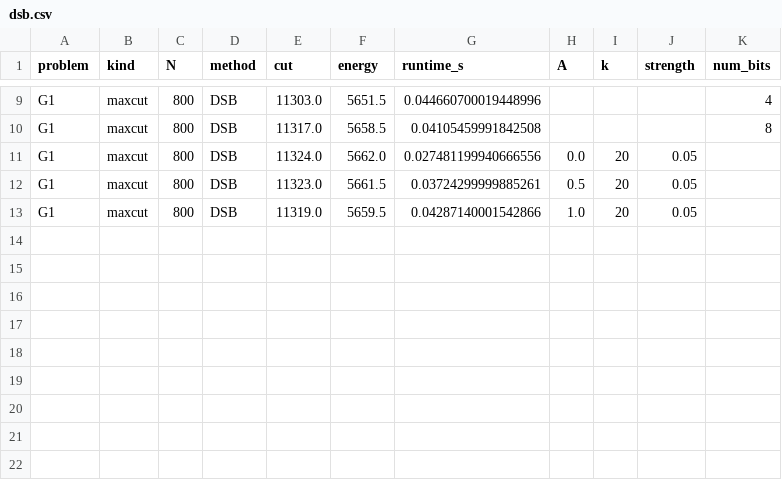
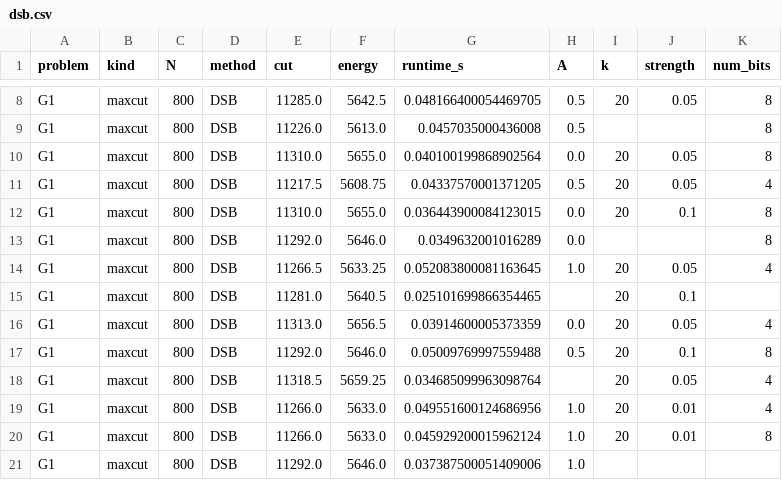
Before and after one commit to yao-baijian/qubo-solver, a CSV file: benchmark_results/dsb.csv, drawn as a sheet; only a part is shown, gaps mark what is left out; addresses are those after the commit; the diff covers the shown part only; the diff names each change by its address in the sheet, - before the commit and + after, or states it on an @@ line.

```diff
--- a/benchmark_results/dsb.csv
+++ b/benchmark_results/dsb.csv
-E8 (cut): 11303.0
+E8 (cut): 11285.0
-F8 (energy): 5651.5
+F8 (energy): 5642.5
-G8 (runtime_s): 0.044660700019448996
+G8 (runtime_s): 0.048166400054469705
-H8:H9 (A): (empty)
+H8:H9 (A): 0.5
-I8 (k): (empty)
+I8 (k): 20
-J8 (strength): (empty)
+J8 (strength): 0.05
-K8 (num_bits): 4
+K8 (num_bits): 8
-E9 (cut): 11317.0
+E9 (cut): 11226.0
-F9 (energy): 5658.5
+F9 (energy): 5613.0
-G9 (runtime_s): 0.04105459991842508
+G9 (runtime_s): 0.0457035000436008
-E10 (cut): 11324.0
+E10 (cut): 11310.0
-F10 (energy): 5662.0
+F10 (energy): 5655.0
-G10 (runtime_s): 0.027481199940666556
+G10 (runtime_s): 0.040100199868902564
-K10 (num_bits): (empty)
+K10 (num_bits): 8
-E11 (cut): 11323.0
+E11 (cut): 11217.5
-F11 (energy): 5661.5
+F11 (energy): 5608.75
-G11 (runtime_s): 0.03724299999885261
+G11 (runtime_s): 0.04337570001371205
-K11 (num_bits): (empty)
+K11 (num_bits): 4
+row 12: G1 | maxcut | 800 | DSB | 11310.0 | 5655.0 | 0.036443900084123015 | 0.0 | 20 | 0.1 | 8
+row 13: G1 | maxcut | 800 | DSB | 11292.0 | 5646.0 | 0.0349632001016289 | 0.0 |  |  | 8
-E14 (cut): 11319.0
+E14 (cut): 11266.5
-F14 (energy): 5659.5
+F14 (energy): 5633.25
-G14 (runtime_s): 0.04287140001542866
+G14 (runtime_s): 0.052083800081163645
-K14 (num_bits): (empty)
+K14 (num_bits): 4
+row 15: G1 | maxcut | 800 | DSB | 11281.0 | 5640.5 | 0.025101699866354465 |  | 20 | 0.1
+row 16: G1 | maxcut | 800 | DSB | 11313.0 | 5656.5 | 0.03914600005373359 | 0.0 | 20 | 0.05 | 4
+row 17: G1 | maxcut | 800 | DSB | 11292.0 | 5646.0 | 0.05009769997559488 | 0.5 | 20 | 0.1 | 8
+row 18: G1 | maxcut | 800 | DSB | 11318.5 | 5659.25 | 0.034685099963098764 |  | 20 | 0.05 | 4
+row 19: G1 | maxcut | 800 | DSB | 11266.0 | 5633.0 | 0.049551600124686956 | 1.0 | 20 | 0.01 | 4
+row 20: G1 | maxcut | 800 | DSB | 11266.0 | 5633.0 | 0.045929200015962124 | 1.0 | 20 | 0.01 | 8
+row 21: G1 | maxcut | 800 | DSB | 11292.0 | 5646.0 | 0.037387500051409006 | 1.0
```
Also changed, not shown: 1 removed row and 26 edited cells elsewhere in this file, benchmark_results/adiabatic.csv, benchmark_results/bsb.csv, 6 other files.
